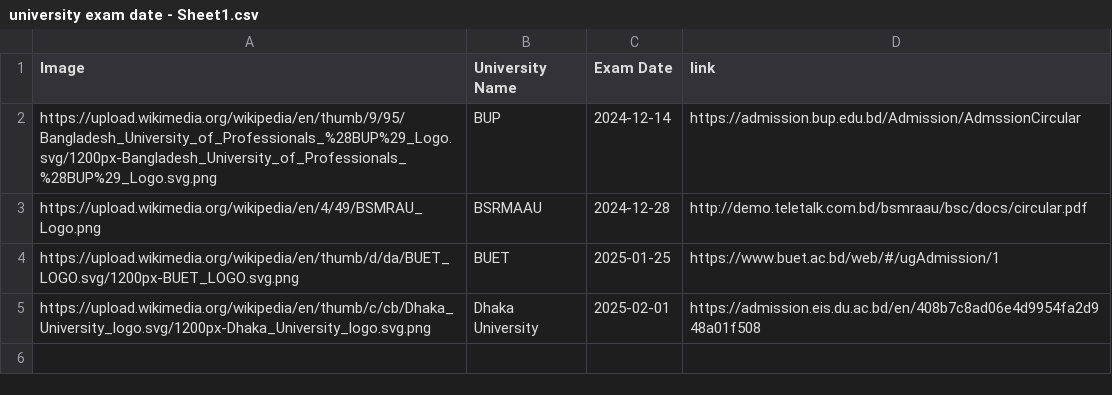
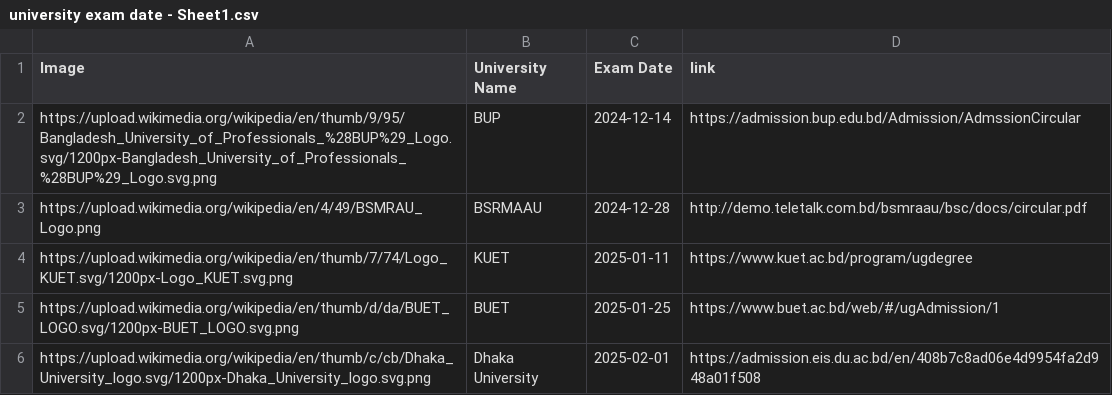
Before and after one commit to rahman-ziad/appdata, a CSV file: university exam date - Sheet1.csv, drawn as a sheet; the diff names each change by its address in the sheet, - before the commit and + after, or states it on an @@ line.

Commit message:
Update university exam date - Sheet1.csv

```diff
--- a/university exam date - Sheet1.csv
+++ b/university exam date - Sheet1.csv
+row 4: https://upload.wikimedia.org/wikipedia/en/thumb/7/74/Logo_KUET.svg/1200px-Logo_KUET.svg.png | KUET | 2025-01-11 | https://www.kuet.ac.bd/program/ugdegree
```
